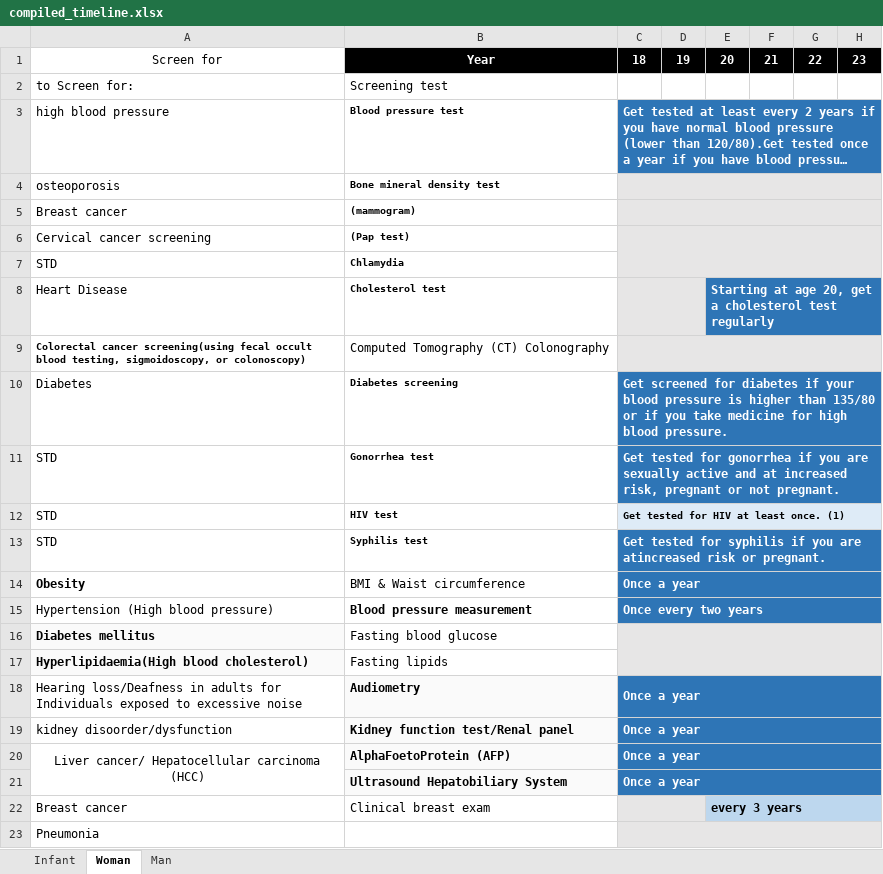
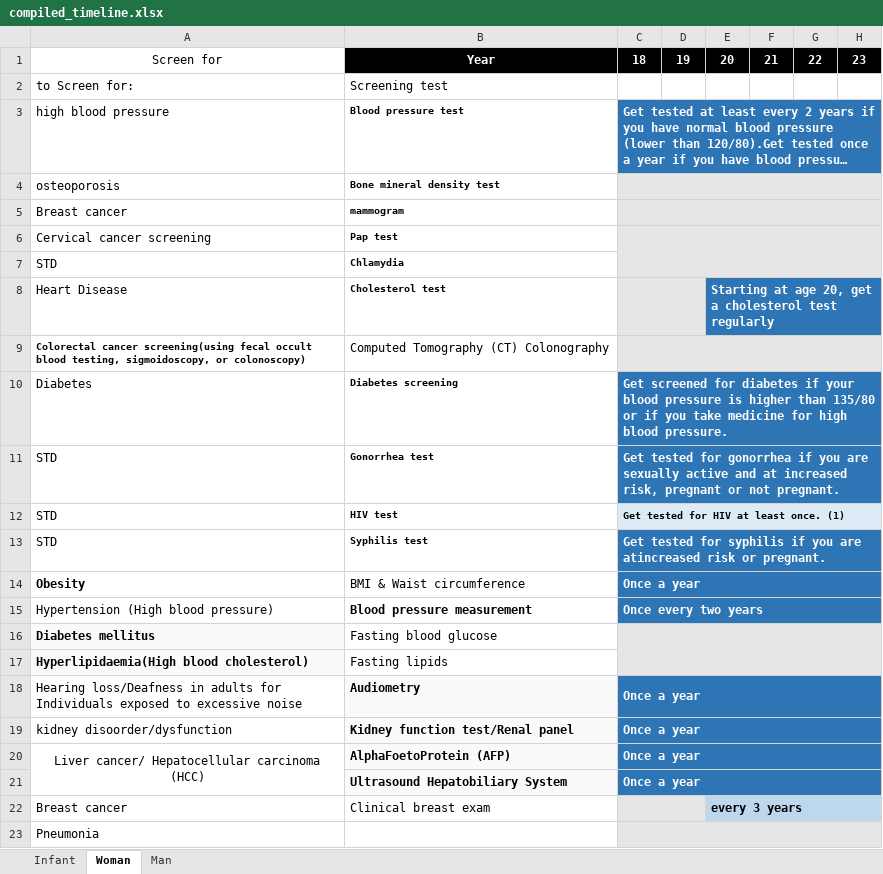
Before and after one commit to seankwok/Ulink, an Excel workbook: Business Analysis/Compiled Timeline/Timeline/compiled_timeline.xlsx, sheet Woman, drawn as a sheet; only a part is shown; long unchanged cells end in …; values as stored, in another font and other column widths than the file's, no borders; the diff names each change by its address in the sheet, - before the commit and + after, or states it on an @@ line.

Commit message:
minor edit

```diff
--- a/Business Analysis/Compiled Timeline/Timeline/compiled_timeline.xlsx (sheet Woman)
+++ b/Business Analysis/Compiled Timeline/Timeline/compiled_timeline.xlsx (sheet Woman)
-B5: (mammogram)
+B5: mammogram
-B6: (Pap test)
+B6: Pap test
```
